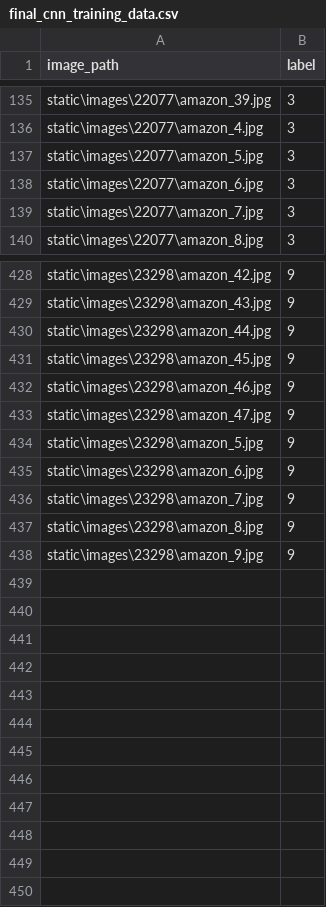
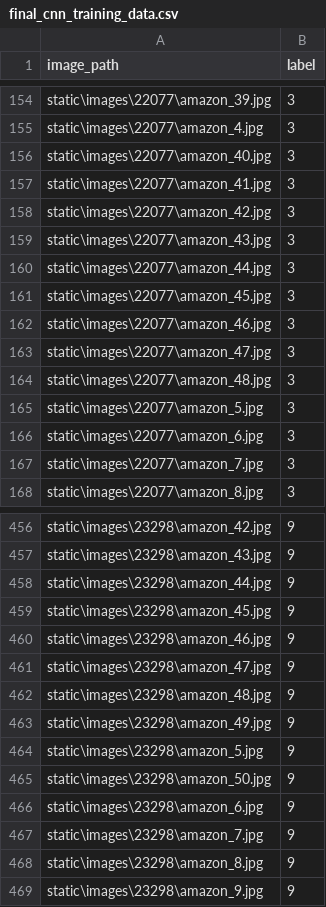
Before and after one commit to donfolayan/product-recommendation, a CSV file: src/data/dataset/final_cnn_training_data.csv (was src/data/final_cnn_training_data.csv), drawn as a sheet; only a part is shown, gaps mark what is left out; the diff covers the shown part only; the diff names each change by its address in the sheet, - before the commit and + after, or states it on an @@ line.

```diff
--- a/src/data/final_cnn_training_data.csv
+++ b/src/data/dataset/final_cnn_training_data.csv
+row 156: static\images\22077\amazon_40.jpg | 3
+row 157: static\images\22077\amazon_41.jpg | 3
+row 158: static\images\22077\amazon_42.jpg | 3
+row 159: static\images\22077\amazon_43.jpg | 3
+row 160: static\images\22077\amazon_44.jpg | 3
+row 161: static\images\22077\amazon_45.jpg | 3
+row 162: static\images\22077\amazon_46.jpg | 3
+row 163: static\images\22077\amazon_47.jpg | 3
+row 164: static\images\22077\amazon_48.jpg | 3
+row 462: static\images\23298\amazon_48.jpg | 9
+row 463: static\images\23298\amazon_49.jpg | 9
+row 465: static\images\23298\amazon_50.jpg | 9
```
Also changed, not shown: 19 added rows elsewhere in this file, 55 other files.
